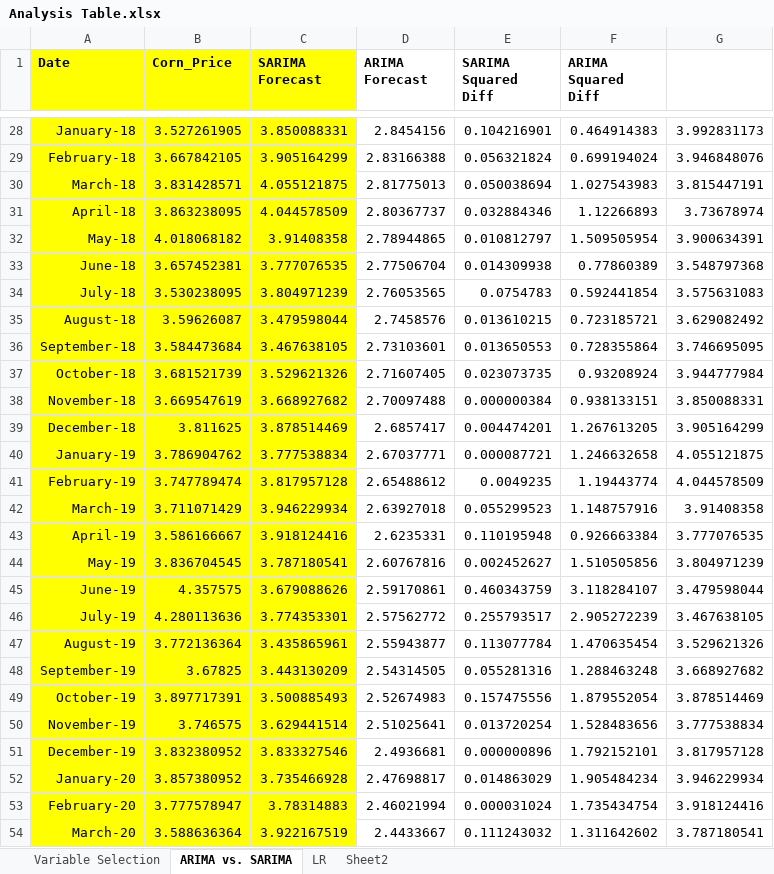
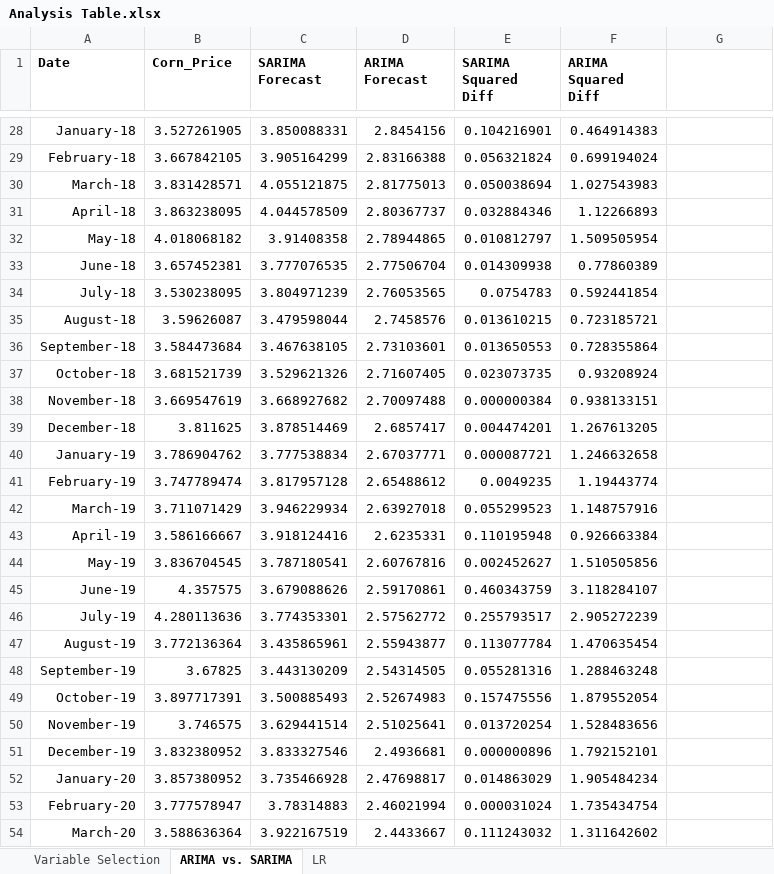
Before and after one commit to ShuranXu/Corn-Price-Predicter, an Excel workbook: Demo_Day/Analysis Table.xlsx, sheet ARIMA vs. SARIMA, drawn as a sheet; only a part is shown, gaps mark what is left out; values as stored, in another font and other column widths than the file's, no borders; charts and pictures not drawn; the diff covers the shown part only; the diff names each change by its address in the sheet, - before the commit and + after, or states it on an @@ line.

```diff
--- a/Demo_Day/Analysis Table.xlsx (sheet ARIMA vs. SARIMA)
+++ b/Demo_Day/Analysis Table.xlsx (sheet ARIMA vs. SARIMA)
-sheet tab: Sheet2
-A1:C54 fill: #FFFF00
+A1:C54 fill: none
-G28: 3.992831173
+G28: (empty)
-G29: 3.946848076
+G29: (empty)
-G30: 3.815447191
+G30: (empty)
-G31: 3.73678974
+G31: (empty)
-G32: 3.900634391
+G32: (empty)
-G33: 3.548797368
+G33: (empty)
-G34: 3.575631083
+G34: (empty)
-G35: 3.629082492
+G35: (empty)
-G36: 3.746695095
+G36: (empty)
-G37: 3.944777984
+G37: (empty)
-G38: 3.850088331
+G38: (empty)
-G39: 3.905164299
+G39: (empty)
-G40: 4.055121875
+G40: (empty)
-G41: 4.044578509
+G41: (empty)
-G42: 3.91408358
+G42: (empty)
-G43: 3.777076535
+G43: (empty)
-G44: 3.804971239
+G44: (empty)
-G45: 3.479598044
+G45: (empty)
-G46: 3.467638105
+G46: (empty)
-G47: 3.529621326
+G47: (empty)
-G48: 3.668927682
+G48: (empty)
-G49: 3.878514469
+G49: (empty)
-G50: 3.777538834
+G50: (empty)
-G51: 3.817957128
+G51: (empty)
-G52: 3.946229934
+G52: (empty)
-G53: 3.918124416
+G53: (empty)
-G54: 3.787180541
+G54: (empty)
```
Also changed, not shown: 10 removed rows, 26 edited cells and cell formats elsewhere in this sheet, sheet LR, sheet Variable Selection, charts or pictures, 29 other files.
